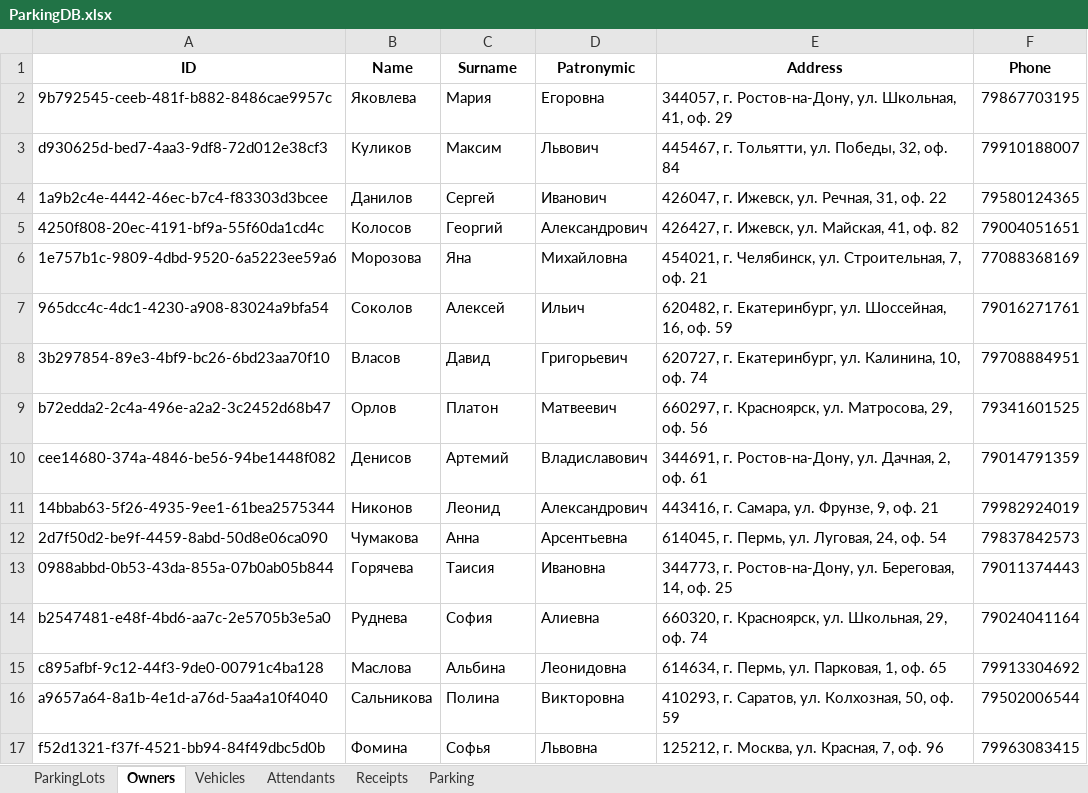
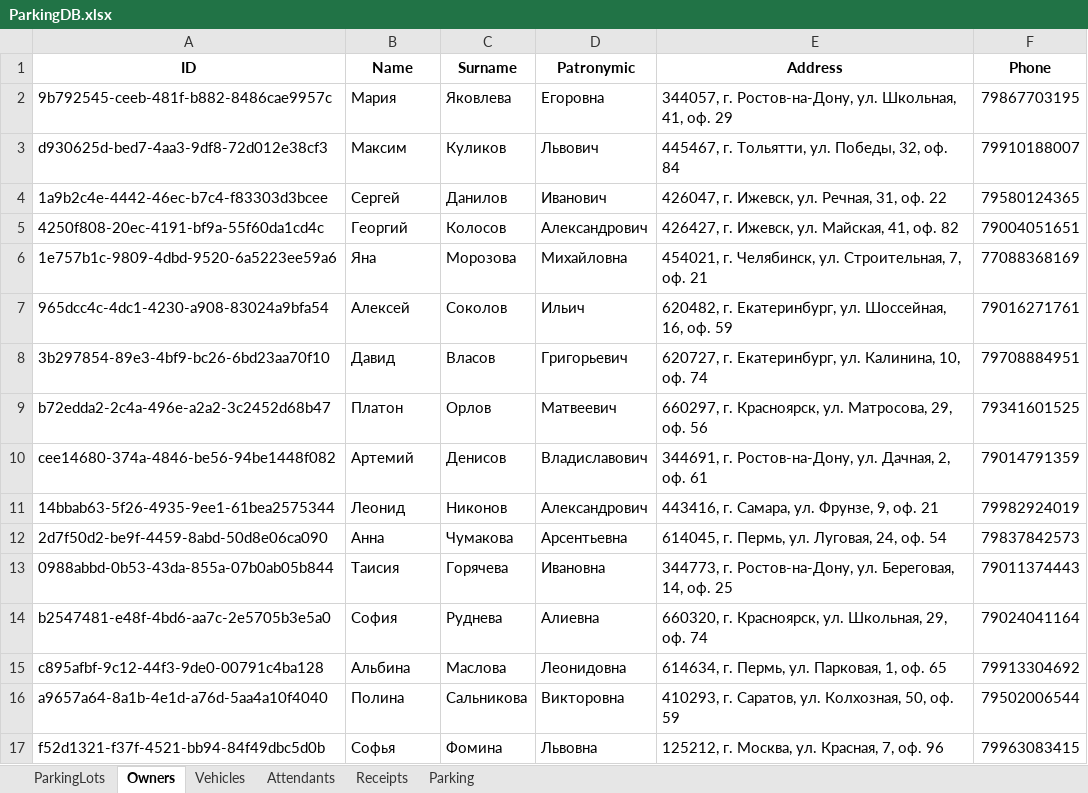
Before and after one commit to Nissko/parkingWPF_project, an Excel workbook: DbFolder/ParkingDB.xlsx, sheet Owners, drawn as a sheet; only a part is shown; values as stored, in another font and other column widths than the file's, no borders; the diff covers the shown part only; the diff names each change by its address in the sheet, - before the commit and + after, or states it on an @@ line.

```diff
--- a/DbFolder/ParkingDB.xlsx (sheet Owners)
+++ b/DbFolder/ParkingDB.xlsx (sheet Owners)
-B2 (Name): Яковлева
+B2 (Name): Мария
-C2 (Surname): Мария
+C2 (Surname): Яковлева
-B3 (Name): Куликов
+B3 (Name): Максим
-C3 (Surname): Максим
+C3 (Surname): Куликов
-B4 (Name): Данилов
+B4 (Name): Сергей
-C4 (Surname): Сергей
+C4 (Surname): Данилов
-B5 (Name): Колосов
+B5 (Name): Георгий
-C5 (Surname): Георгий
+C5 (Surname): Колосов
-B6 (Name): Морозова
+B6 (Name): Яна
-C6 (Surname): Яна
+C6 (Surname): Морозова
-B7 (Name): Соколов
+B7 (Name): Алексей
-C7 (Surname): Алексей
+C7 (Surname): Соколов
-B8 (Name): Власов
+B8 (Name): Давид
-C8 (Surname): Давид
+C8 (Surname): Власов
-B9 (Name): Орлов
+B9 (Name): Платон
-C9 (Surname): Платон
+C9 (Surname): Орлов
-B10 (Name): Денисов
+B10 (Name): Артемий
-C10 (Surname): Артемий
+C10 (Surname): Денисов
-B11 (Name): Никонов
+B11 (Name): Леонид
-C11 (Surname): Леонид
+C11 (Surname): Никонов
-B12 (Name): Чумакова
+B12 (Name): Анна
-C12 (Surname): Анна
+C12 (Surname): Чумакова
-B13 (Name): Горячева
+B13 (Name): Таисия
-C13 (Surname): Таисия
+C13 (Surname): Горячева
-B14 (Name): Руднева
+B14 (Name): София
-C14 (Surname): София
+C14 (Surname): Руднева
-B15 (Name): Маслова
+B15 (Name): Альбина
-C15 (Surname): Альбина
+C15 (Surname): Маслова
-B16 (Name): Сальникова
+B16 (Name): Полина
-C16 (Surname): Полина
+C16 (Surname): Сальникова
-B17 (Name): Фомина
+B17 (Name): Софья
-C17 (Surname): Софья
+C17 (Surname): Фомина
```
Also changed, not shown: 28 edited cells elsewhere in this sheet, 25 other files.
